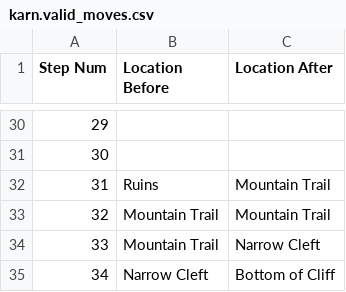
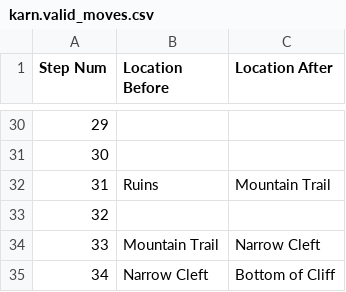
Before and after one commit to Oaklight/mango, a CSV file: data/maps/karn/karn.valid_moves.csv, drawn as a sheet; only a part is shown, gaps mark what is left out; the diff covers the shown part only.

```diff
--- a/data/maps/karn/karn.valid_moves.csv
+++ b/data/maps/karn/karn.valid_moves.csv
@@ -32,3 +32,3 @@ Step Num,Location Before,Location After
 31,Ruins,Mountain Trail
-32,Mountain Trail,Mountain Trail
+32,,
 33,Mountain Trail,Narrow Cleft
```
Also changed, not shown: 26 edited cells elsewhere in this file.
